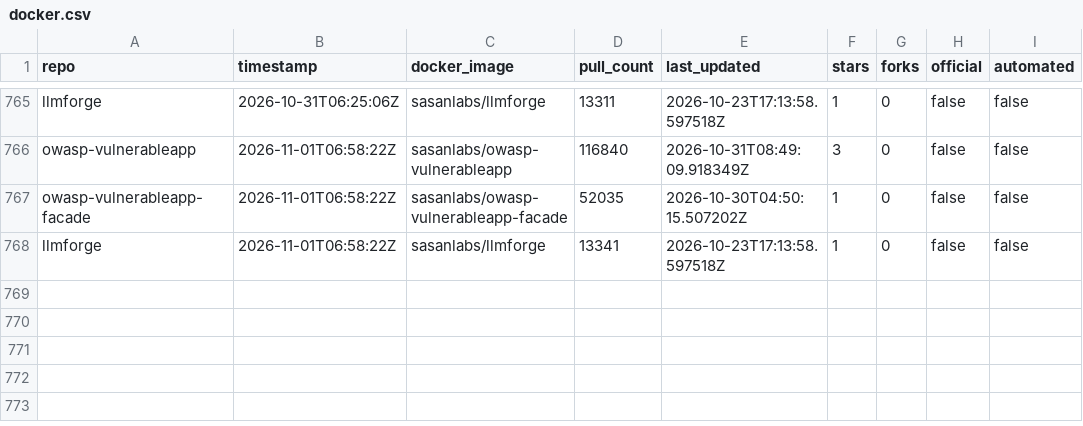
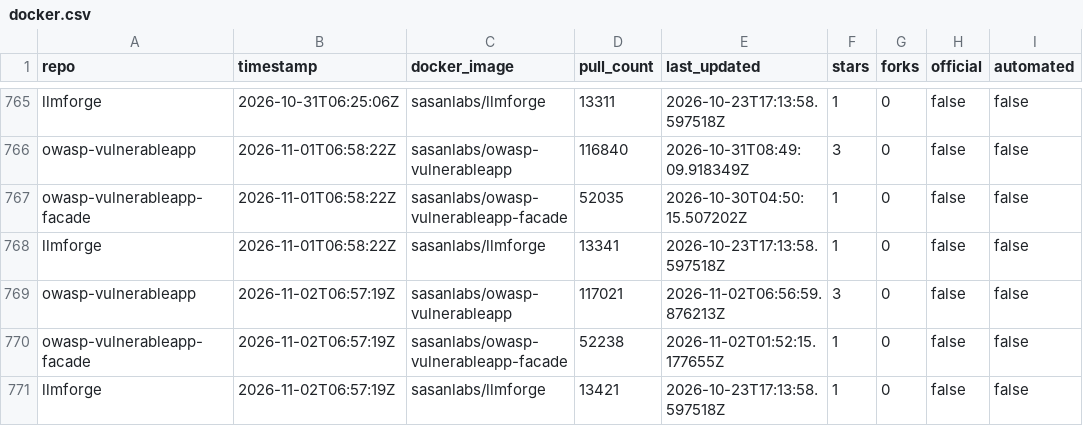
Before and after one commit to SasanLabs/VulnerableApp, a CSV file: metrics/docker.csv, drawn as a sheet; only a part is shown, gaps mark what is left out.

```diff
--- a/metrics/docker.csv
+++ b/metrics/docker.csv
@@ -768 +768,4 @@ owasp-vulnerableapp-facade,2026-11-01T06:58:22Z,sasanlabs/owasp-vulnerableapp-fa
 llmforge,2026-11-01T06:58:22Z,sasanlabs/llmforge,13341,2026-10-23T17:13:58.597518Z,1,0,false,false
+owasp-vulnerableapp,2026-11-02T06:57:19Z,sasanlabs/owasp-vulnerableapp,117021,2026-11-02T06:56:59.876213Z,3,0,false,false
+owasp-vulnerableapp-facade,2026-11-02T06:57:19Z,sasanlabs/owasp-vulnerableapp-facade,52238,2026-11-02T01:52:15.177655Z,1,0,false,false
+llmforge,2026-11-02T06:57:19Z,sasanlabs/llmforge,13421,2026-10-23T17:13:58.597518Z,1,0,false,false
```
Also changed, not shown: metrics/referrers.csv, metrics/traffic.csv.
